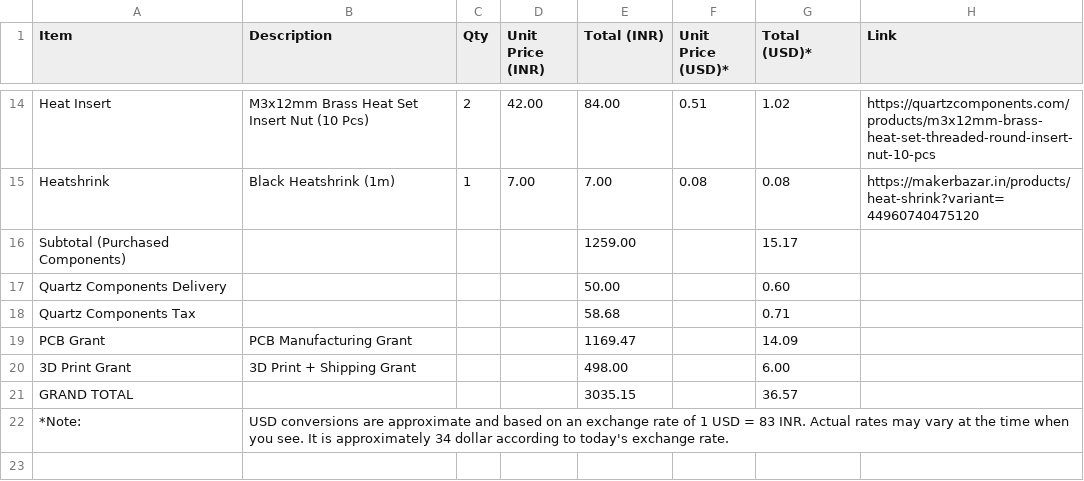
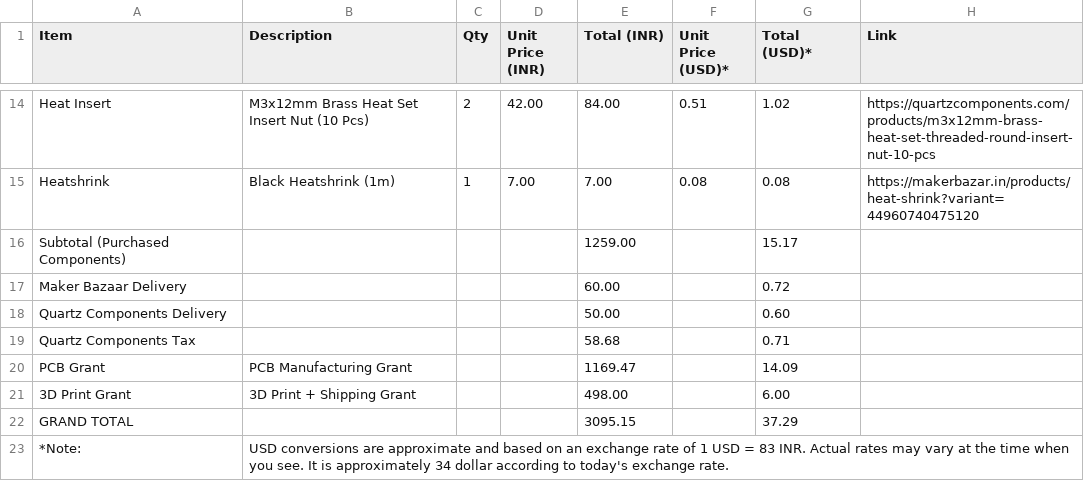
Before and after one commit to sasukeop108/ClockX-V1, a CSV file: BOM/BOM.csv, drawn as a sheet; only a part is shown, gaps mark what is left out.

Commit message:
Update BOM.csv

```diff
--- a/BOM/BOM.csv
+++ b/BOM/BOM.csv
@@ -16,2 +16,3 @@ Heatshrink,"Black Heatshrink (1m)",1,7.00,7.00,0.08,0.08,https://makerbazar.in/p
 "Subtotal (Purchased Components)","",,,"1259.00",,"15.17",""
+"Maker Bazaar Delivery","",,,"60.00",,"0.72",""
 "Quartz Components Delivery","",,,"50.00",,"0.60",""
@@ -20,3 +21,3 @@ Heatshrink,"Black Heatshrink (1m)",1,7.00,7.00,0.08,0.08,https://makerbazar.in/p
 "3D Print Grant","3D Print + Shipping Grant",,,"498.00",,"6.00",""
-"GRAND TOTAL","",,,"3035.15",,"36.57",""
+"GRAND TOTAL","",,,"3095.15",,"37.29",""
 "*Note:","USD conversions are approximate and based on an exchange rate of 1 USD = 83 INR. Actual rates may vary at the time when you see. It is approximately 34 dollar according to today's exchange rate.",,,,,,""
```
